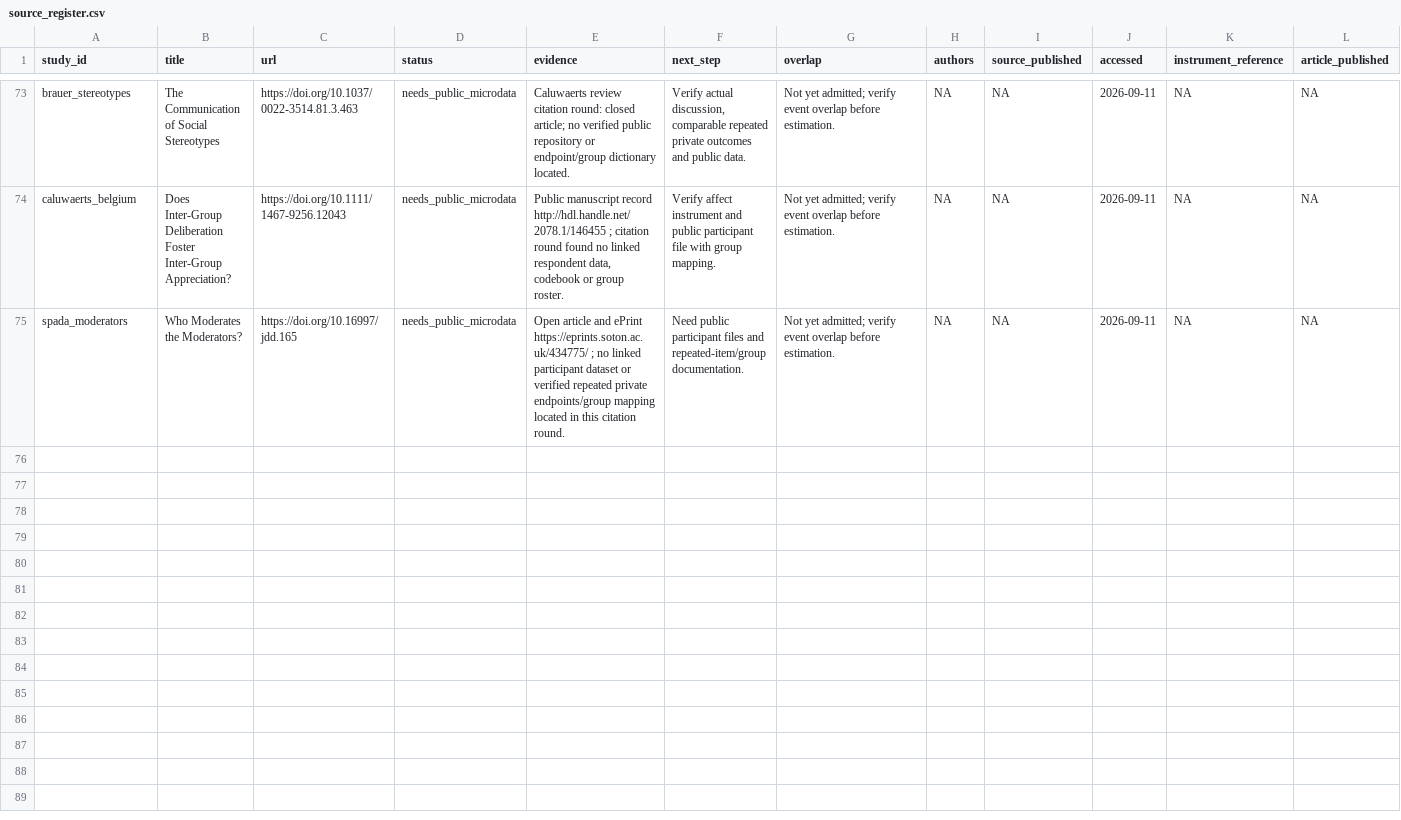
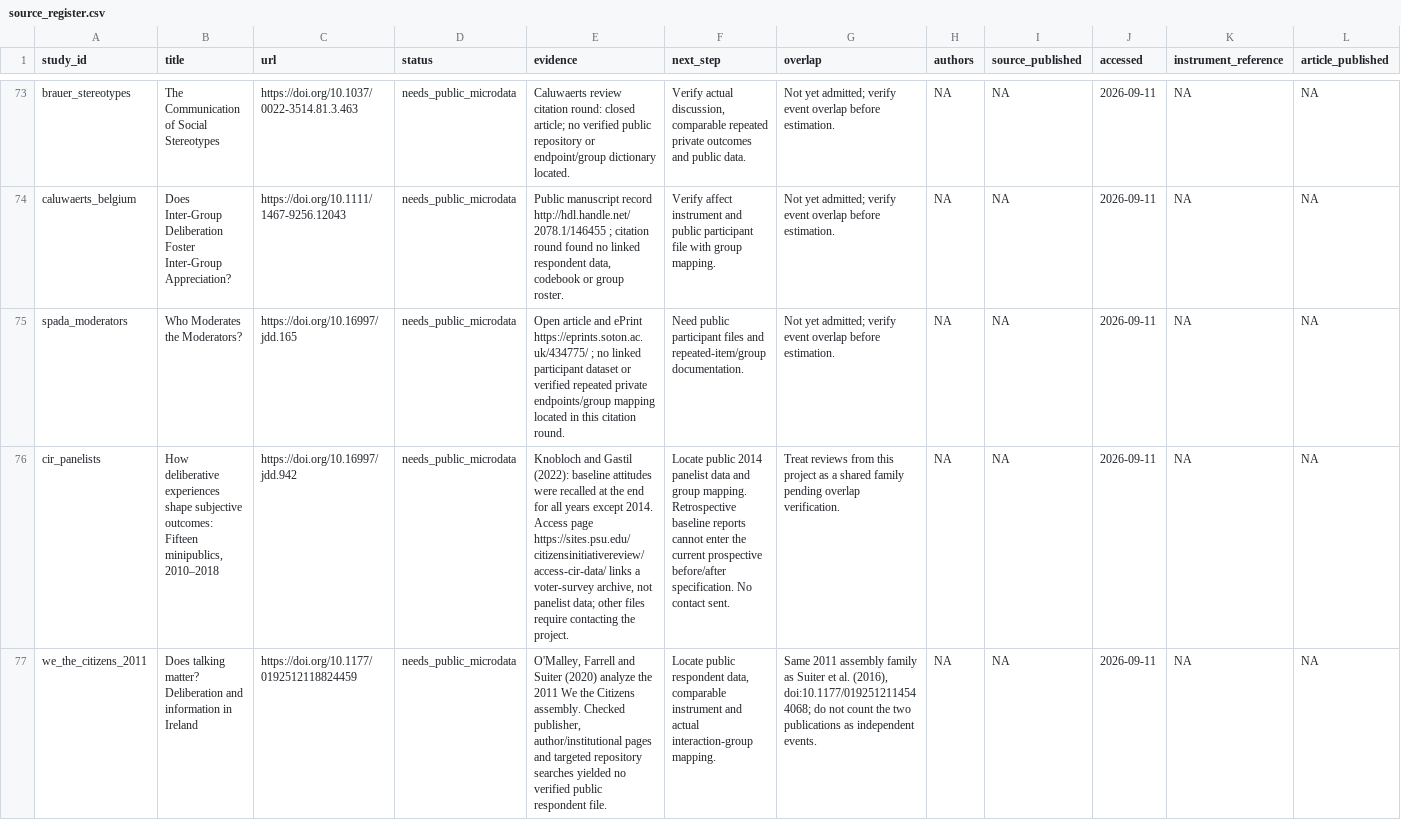
Before and after one commit to soodoku/distortions, a CSV file: oos_replication/source_register.csv, drawn as a sheet; only a part is shown, gaps mark what is left out; rows hold the shown columns only; the diff covers the shown part only; the diff names each change by its address in the sheet, - before the commit and + after, or states it on an @@ line.

Commit message:
Record citation follow-up and original-corpus overlap

```diff
--- a/oos_replication/source_register.csv
+++ b/oos_replication/source_register.csv
+row 76: cir_panelists | How deliberative experiences shape subjective outcomes: Fifteen minipublics, 2010–2018 | https://doi.org/10.16997/jdd.942 | needs_public_microdata | Knobloch and Gastil (2022): baseline attitudes were recalled at the end for all years except 2014. Access page https://sites.psu.edu/citizensinitiativereview/access-cir-data/ links a voter-survey archive, not panelist data; other files require contacting the project. | Locate public 2014 panelist data and group mapping. Retrospective baseline reports cannot enter the current prospective before/after specification. No contact sent. | Treat reviews from this project as a shared family pending overlap verification. | NA | NA | 2026-09-11 | NA | NA
+row 77: we_the_citizens_2011 | Does talking matter? Deliberation and information in Ireland | https://doi.org/10.1177/0192512118824459 | needs_public_microdata | O'Malley, Farrell and Suiter (2020) analyze the 2011 We the Citizens assembly. Checked publisher, author/institutional pages and targeted repository searches yielded no verified public respondent file. | Locate public respondent data, comparable instrument and actual interaction-group mapping. | Same 2011 assembly family as Suiter et al. (2016), doi:10.1177/0192512114544068; do not count the two publications as independent events. | NA | NA | 2026-09-11 | NA | NA
```
Also changed, not shown: 1 added row and 1 edited cell elsewhere in this file, oos_replication/search_log.csv, 1 other file.
